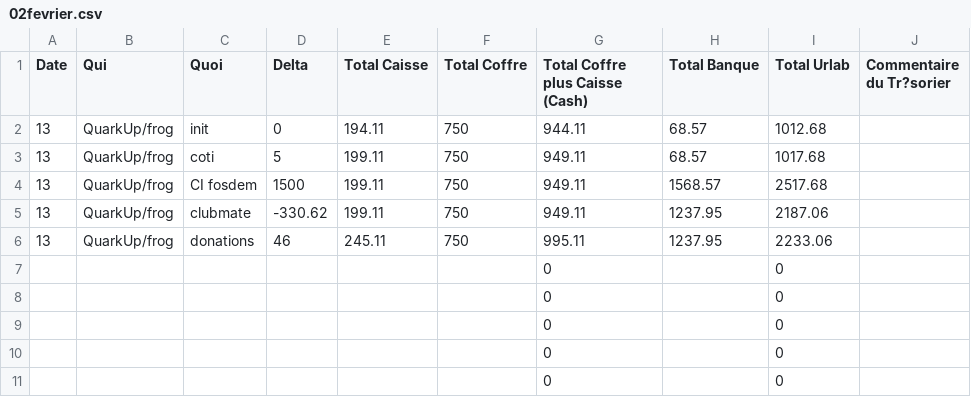
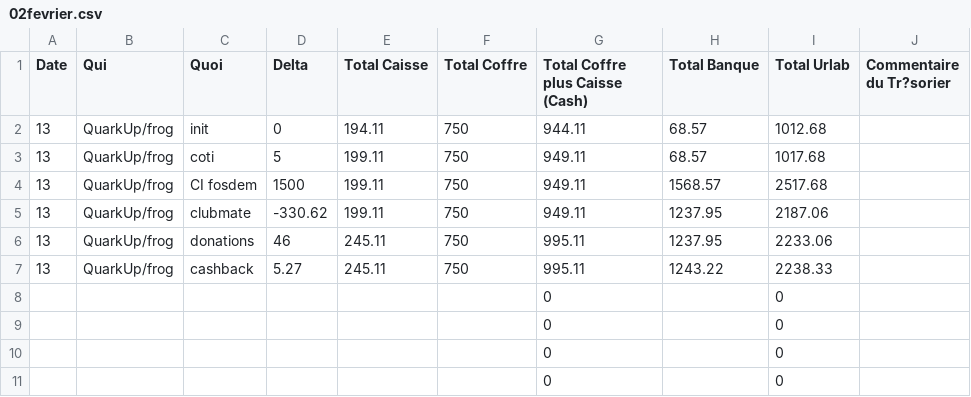
Before and after one commit to UrLab/compta, a CSV file: 2025/02fevrier.csv, drawn as a sheet.

Commit message:
Thu Feb 13 08:04:32 PM CET 2025

```diff
--- a/2025/02fevrier.csv
+++ b/2025/02fevrier.csv
@@ -6,3 +6,3 @@ Date, Qui, Quoi, Delta, Total Caisse, Total Coffre, Total Coffre plus Caisse (Ca
 13,QuarkUp/frog,donations,46,245.11,750,995.11,1237.95,2233.06,
-,,,,,,0,,0,
+13,QuarkUp/frog,cashback,5.27,245.11,750,995.11,1243.22,2238.33,
 ,,,,,,0,,0,
```
